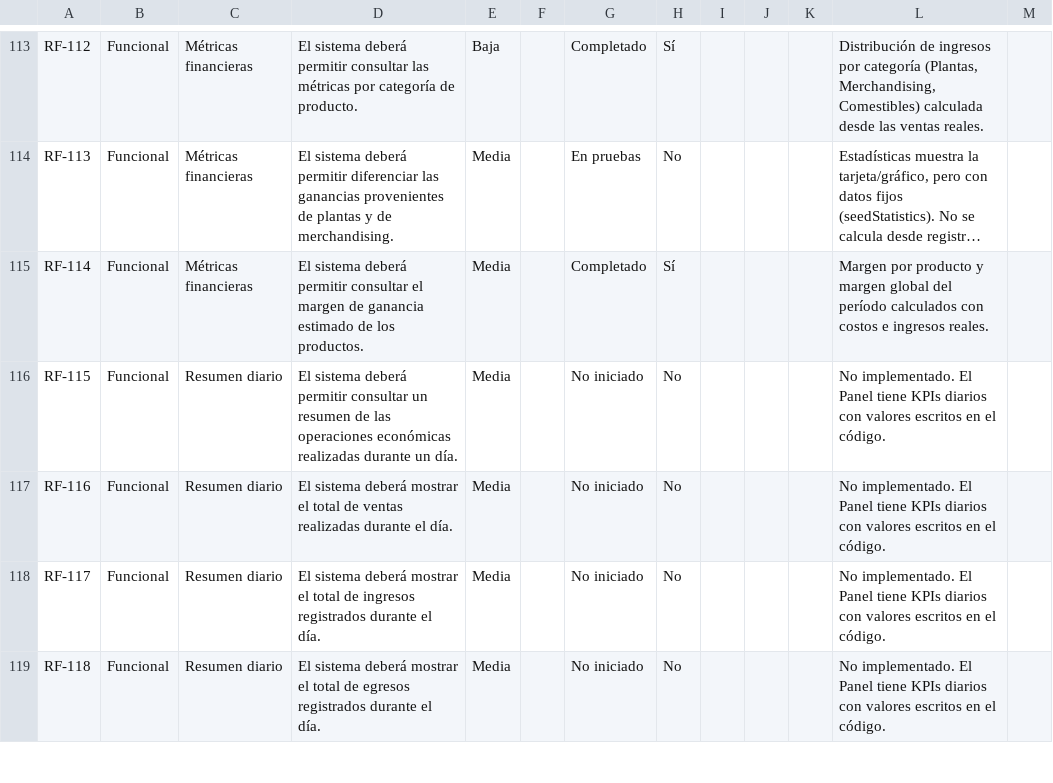
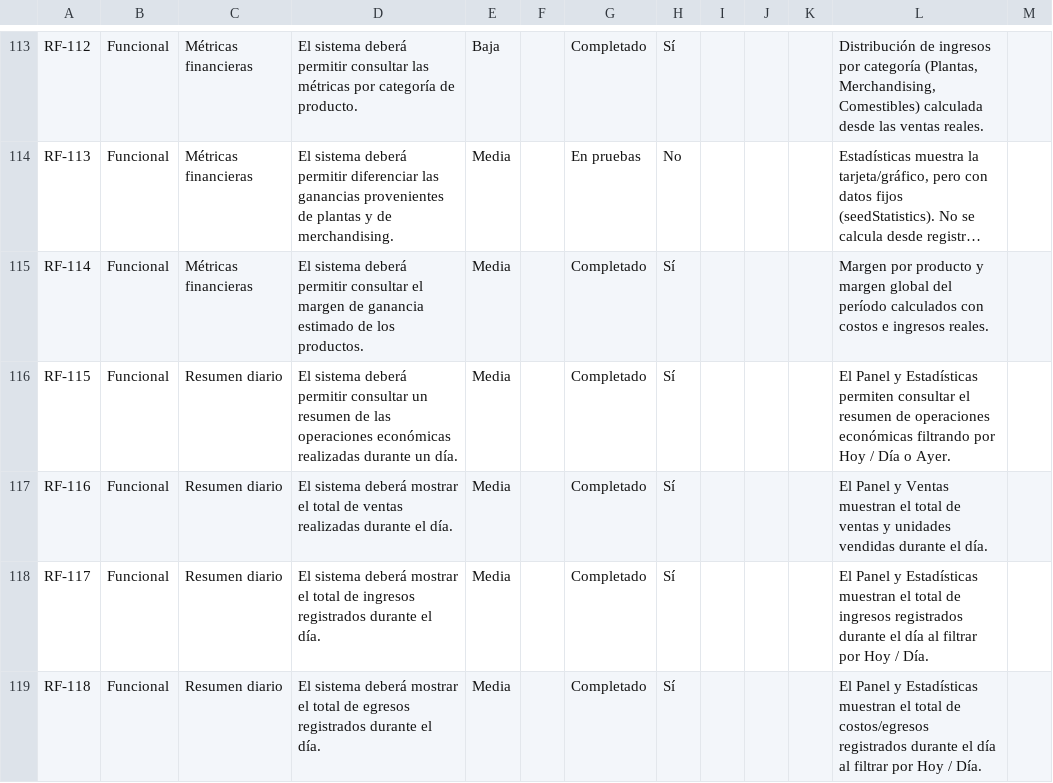
Before and after one commit to MatthewR54/Vivero, a CSV file: docs/seguimiento_requisitos.csv, drawn as a sheet; only a part is shown, gaps mark what is left out; long unchanged cells end in …; the diff covers the shown part only; the diff names each change by its address in the sheet, - before the commit and + after, or states it on an @@ line.

```diff
--- a/docs/seguimiento_requisitos.csv
+++ b/docs/seguimiento_requisitos.csv
-G116:G119: No iniciado
+G116:G119: Completado
-H116:H119: No
+H116:H119: Sí
-L116: No implementado. El Panel tiene KPIs diarios con valores escritos en el código.
+L116: El Panel y Estadísticas permiten consultar el resumen de operaciones económicas filtrando por Hoy / Día o Ayer.
-L117: No implementado. El Panel tiene KPIs diarios con valores escritos en el código.
+L117: El Panel y Ventas muestran el total de ventas y unidades vendidas durante el día.
-L118: No implementado. El Panel tiene KPIs diarios con valores escritos en el código.
+L118: El Panel y Estadísticas muestran el total de ingresos registrados durante el día al filtrar por Hoy / Día.
-L119: No implementado. El Panel tiene KPIs diarios con valores escritos en el código.
+L119: El Panel y Estadísticas muestran el total de costos/egresos registrados durante el día al filtrar por Hoy / Día.
```
Also changed, not shown: 36 edited cells elsewhere in this file, 6 other files.
